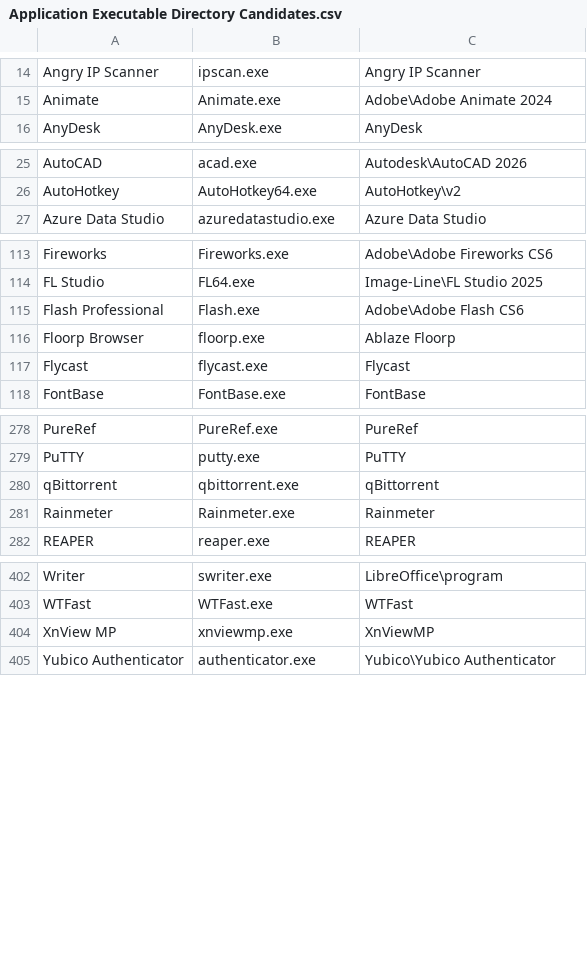
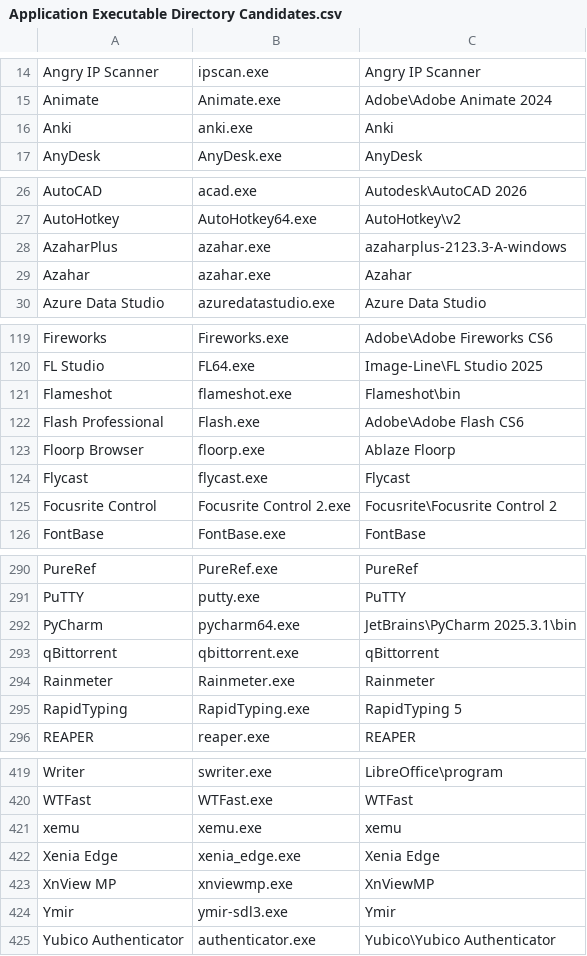
Before and after one commit to Akroneiros/Curatium, a CSV file: Shared/Mappings/Application Executable Directory Candidates.csv, drawn as a sheet; only a part is shown, gaps mark what is left out; the diff covers the shown part only; the diff names each change by its address in the sheet, - before the commit and + after, or states it on an @@ line.

Commit message:
Update Mappings: Application Executable Directory Candidates, Applications.
- Anki, AzaharPlus, Azahar, BigPEmu, Deluge, ExifCleaner, Flameshot, Focusrite Control, iTunes, mGBA, Pale Moon, PPSSPP, PyCharm, RapidTyping, Stella, TIDAL, TypingMaster, xemu, Xenia Edge, Ymir.

```diff
--- a/Shared/Mappings/Application Executable Directory Candidates.csv
+++ b/Shared/Mappings/Application Executable Directory Candidates.csv
+row 16: Anki | anki.exe | Anki
+row 28: AzaharPlus | azahar.exe | azaharplus-2123.3-A-windows
+row 29: Azahar | azahar.exe | Azahar
+row 121: Flameshot | flameshot.exe | Flameshot\bin
+row 125: Focusrite Control | Focusrite Control 2.exe | Focusrite\Focusrite Control 2
+row 292: PyCharm | pycharm64.exe | JetBrains\PyCharm 2025.3.1\bin
+row 295: RapidTyping | RapidTyping.exe | RapidTyping 5
+row 421: xemu | xemu.exe | xemu
+row 422: Xenia Edge | xenia_edge.exe | Xenia Edge
+row 424: Ymir | ymir-sdl3.exe | Ymir
```
Also changed, not shown: 10 added rows elsewhere in this file, Shared/Mappings/Applications.csv.
